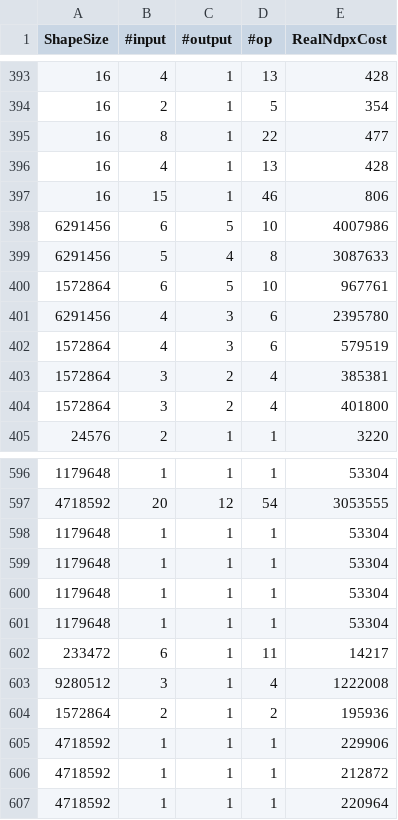
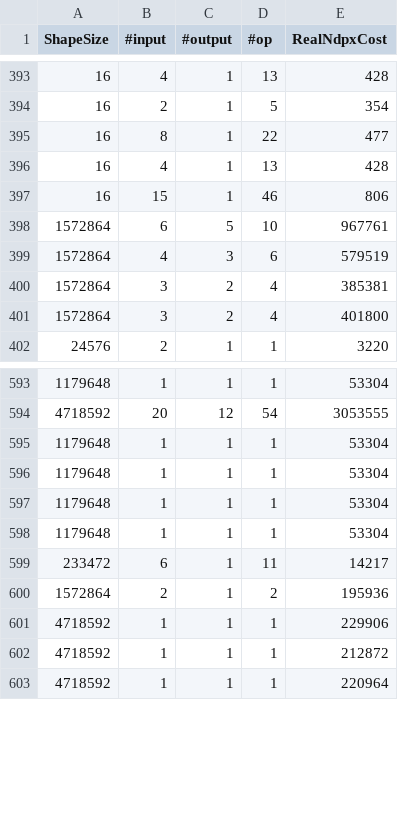
Before and after one commit to JueonPark/NdpxEstimator, a CSV file: Dataset/ndpx_dataset.csv, drawn as a sheet; only a part is shown, gaps mark what is left out; the diff names each change by its address in the sheet, - before the commit and + after, or states it on an @@ line.

```diff
--- a/Dataset/ndpx_dataset.csv
+++ b/Dataset/ndpx_dataset.csv
-row 398: 6291456 | 6 | 5 | 10 | 4007986
-row 399: 6291456 | 5 | 4 | 8 | 3087633
-row 401: 6291456 | 4 | 3 | 6 | 2395780
-row 603: 9280512 | 3 | 1 | 4 | 1222008
```
Also changed, not shown: 6 other files.
